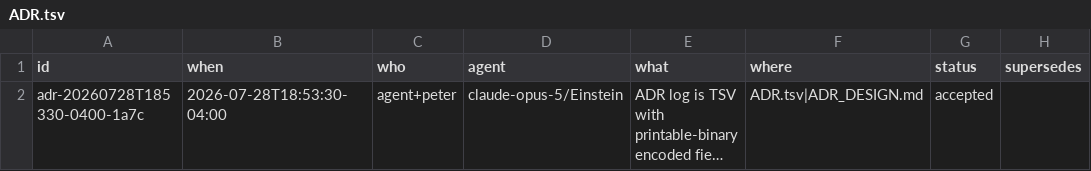
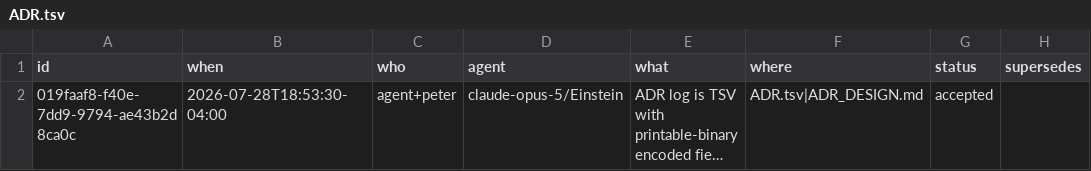
Before and after one commit to pmarreck/llm_skills, a TSV file: ADR.tsv, drawn as a sheet; only a part is shown; long unchanged cells end in …; the diff names each change by its address in the sheet, - before the commit and + after, or states it on an @@ line.

```diff
--- a/ADR.tsv
+++ b/ADR.tsv
-A2 (id): adr-20260728T185330-0400-1a7c
+A2 (id): 019faaf8-f40e-7dd9-9794-ae43b2d8ca0c
```
Also changed, not shown: 3 other files.
